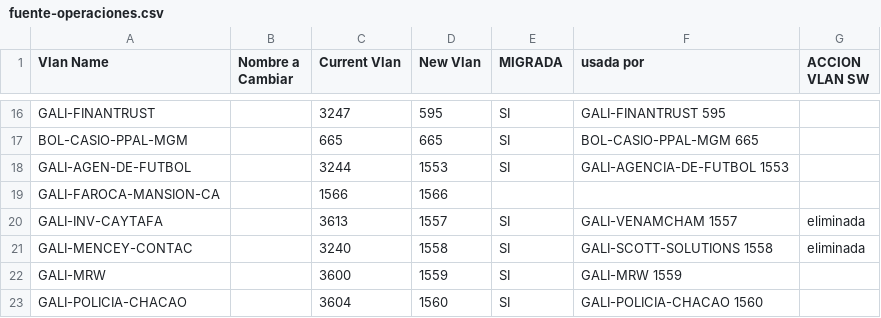
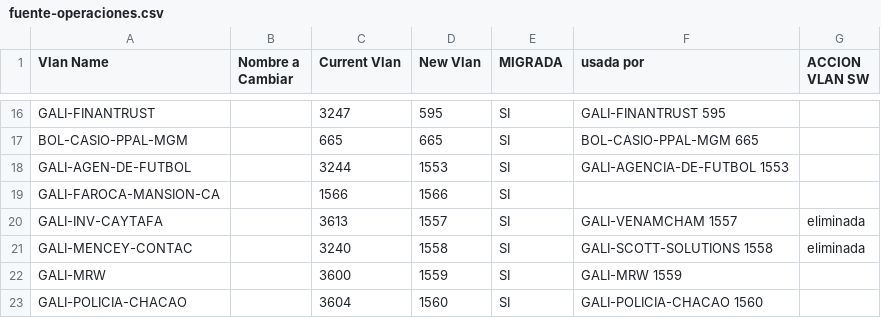
Before and after one commit to jrmr100/mudanzavlan, a CSV file: fuente-operaciones.csv, drawn as a sheet; only a part is shown, gaps mark what is left out.

```diff
--- a/fuente-operaciones.csv
+++ b/fuente-operaciones.csv
@@ -18,3 +18,3 @@ BOL-CASIO-PPAL-MGM,,665,665,SI,BOL-CASIO-PPAL-MGM 665,
 GALI-AGEN-DE-FUTBOL,,3244,1553,SI,GALI-AGENCIA-DE-FUTBOL 1553,
-GALI-FAROCA-MANSION-CA,,1566,1566,,,
+GALI-FAROCA-MANSION-CA,,1566,1566,SI,,
 GALI-INV-CAYTAFA,,3613,1557,SI,GALI-VENAMCHAM 1557,eliminada
```
Also changed, not shown: 1 other file.
